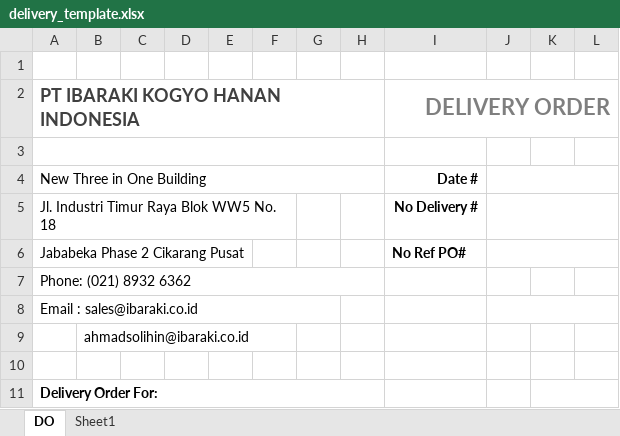
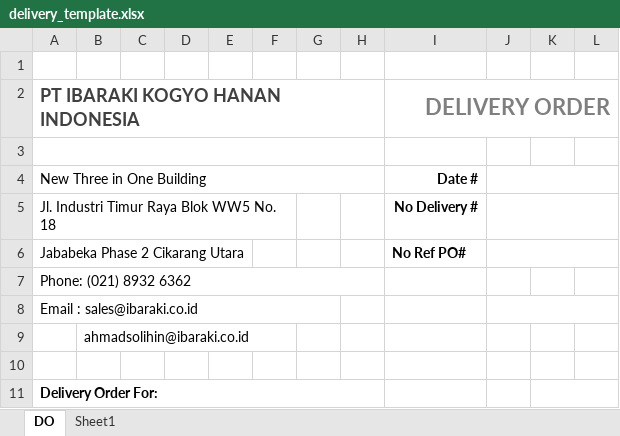
Before and after one commit to gamagamol/ProyekAhir, an Excel workbook: public/template_report/delivery_template.xlsx, sheet DO, drawn as a sheet; only a part is shown; values as stored, in another font and other column widths than the file's, no borders; charts and pictures not drawn; the diff names each change by its address in the sheet, - before the commit and + after, or states it on an @@ line.

```diff
--- a/public/template_report/delivery_template.xlsx (sheet DO)
+++ b/public/template_report/delivery_template.xlsx (sheet DO)
-A6 (PT IBARAKI KOGYO HANAN INDONESIA): Jababeka Phase 2 Cikarang Pusat
+A6 (PT IBARAKI KOGYO HANAN INDONESIA): Jababeka Phase 2 Cikarang Utara
```
Also changed, not shown: charts or pictures, public/template_report/bill_template.xlsx, public/template_report/payment_template.xlsx, 23 other files.
